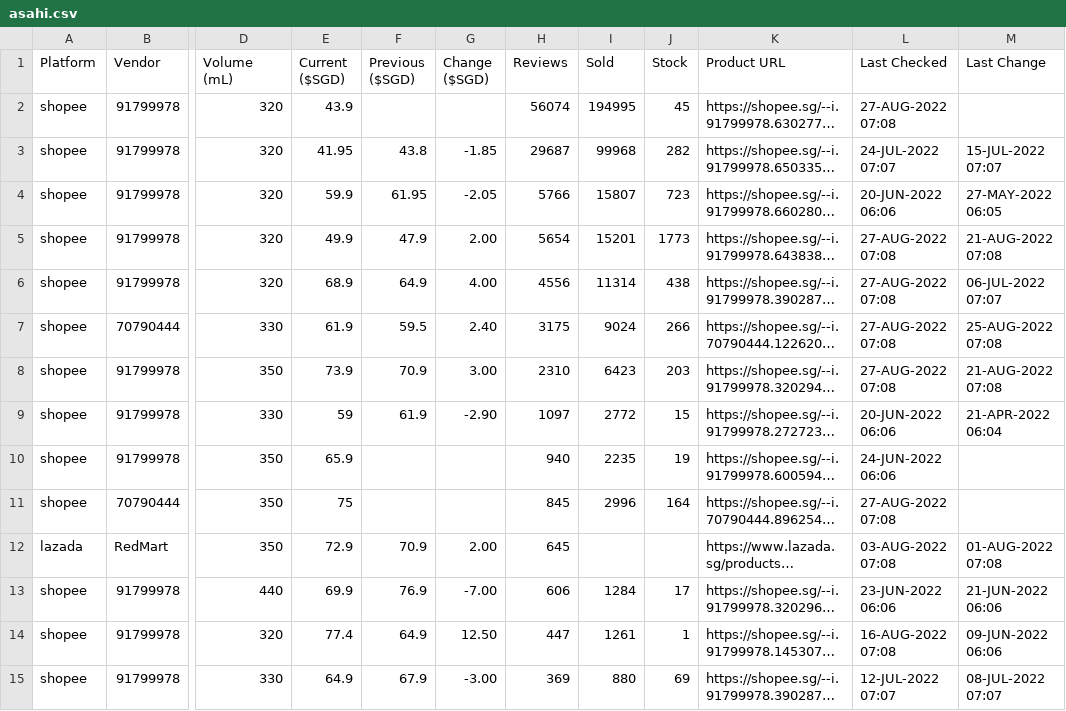
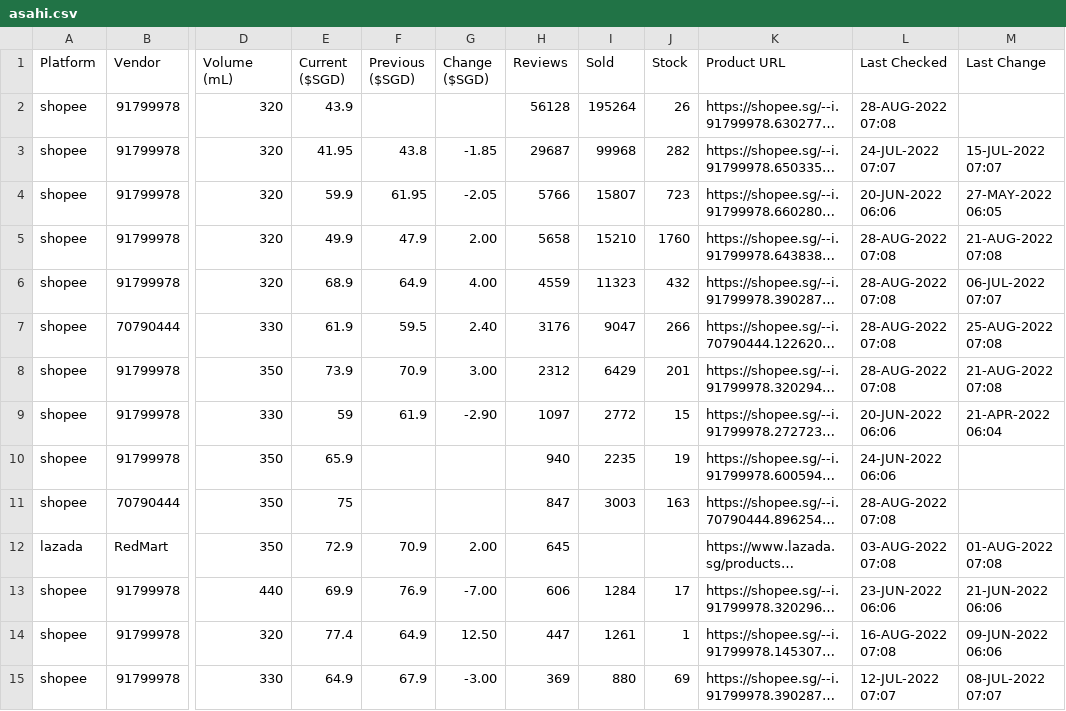
Before and after one commit to ngshiheng/fareview, a CSV file: data/asahi.csv, drawn as a sheet; only a part is shown, gaps mark what is left out; long unchanged cells end in …; the diff covers the shown part only; the diff names each change by its address in the sheet, - before the commit and + after, or states it on an @@ line.

```diff
--- a/data/asahi.csv
+++ b/data/asahi.csv
-H2 (Reviews): 56074
+H2 (Reviews): 56128
-I2 (Sold): 194995
+I2 (Sold): 195264
-J2 (Stock): 45
+J2 (Stock): 26
-L2 (Last Checked): 27-AUG-2022 07:08
+L2 (Last Checked): 28-AUG-2022 07:08
-H5 (Reviews): 5654
+H5 (Reviews): 5658
-I5 (Sold): 15201
+I5 (Sold): 15210
-J5 (Stock): 1773
+J5 (Stock): 1760
-L5:L8 (Last Checked): 27-AUG-2022 07:08
+L5:L8 (Last Checked): 28-AUG-2022 07:08
-H6 (Reviews): 4556
+H6 (Reviews): 4559
-I6 (Sold): 11314
+I6 (Sold): 11323
-J6 (Stock): 438
+J6 (Stock): 432
-H7 (Reviews): 3175
+H7 (Reviews): 3176
-I7 (Sold): 9024
+I7 (Sold): 9047
-H8 (Reviews): 2310
+H8 (Reviews): 2312
-I8 (Sold): 6423
+I8 (Sold): 6429
-J8 (Stock): 203
+J8 (Stock): 201
-H11 (Reviews): 845
+H11 (Reviews): 847
-I11 (Sold): 2996
+I11 (Sold): 3003
-J11 (Stock): 164
+J11 (Stock): 163
-L11 (Last Checked): 27-AUG-2022 07:08
+L11 (Last Checked): 28-AUG-2022 07:08
```
Also changed, not shown: 18 edited cells elsewhere in this file, data/carlsberg.csv, data/guinness.csv, 2 other files.
